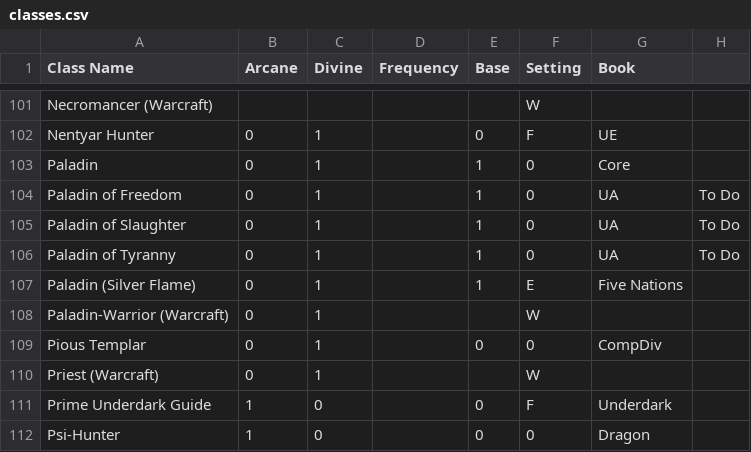
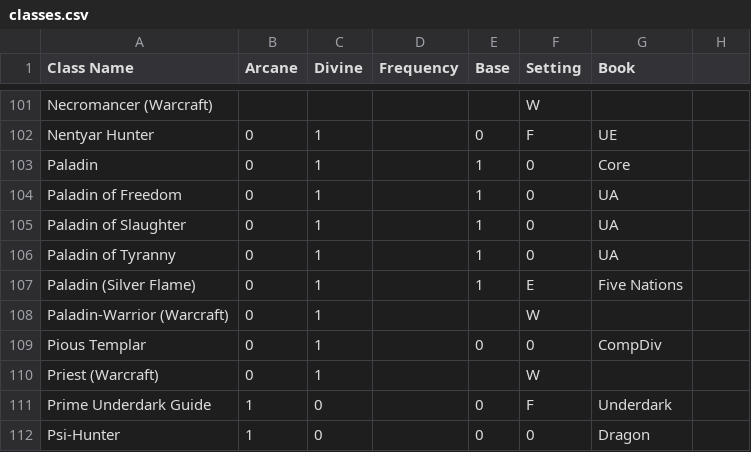
Before and after one commit to bagelbits/dnd-3.5-tools, a CSV file: general/data/classes.csv, drawn as a sheet; only a part is shown, gaps mark what is left out; the diff names each change by its address in the sheet, - before the commit and + after, or states it on an @@ line.

```diff
--- a/general/data/classes.csv
+++ b/general/data/classes.csv
-H104:H106: To Do
+H104:H106: (empty)
```
Also changed, not shown: 1 other file.
